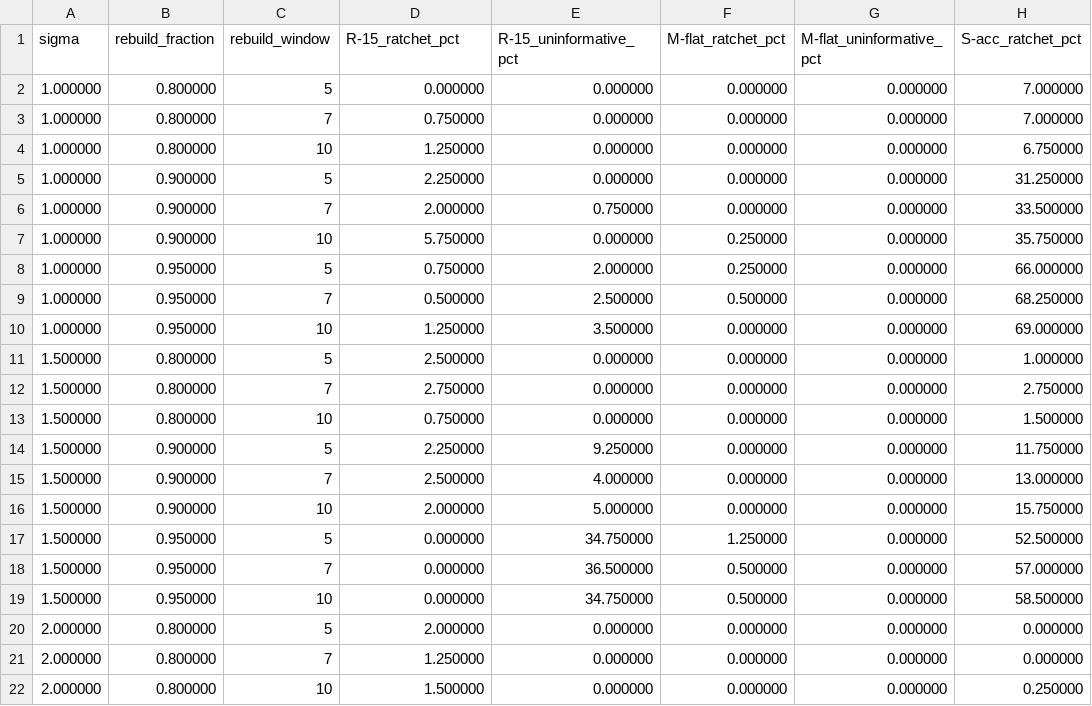
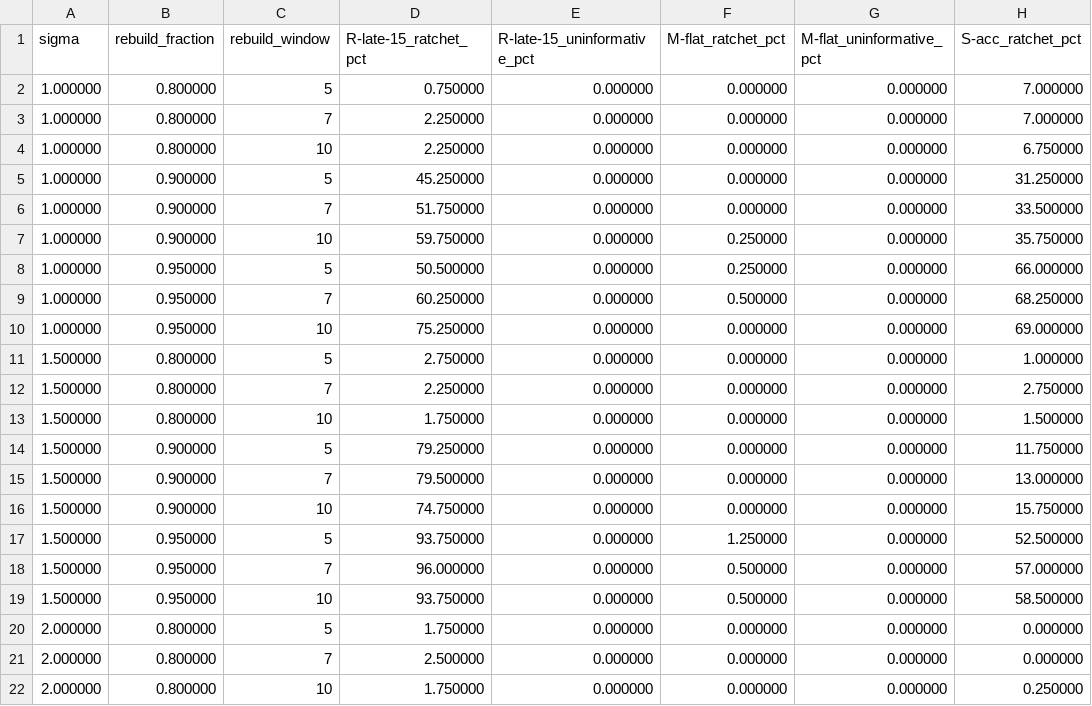
Before and after one commit to MSloan14/buffer-correlation-index, a CSV file: results/ratchet-identification/sensitivity_grid.csv, drawn as a sheet; only a part is shown; the diff covers the shown part only; the diff names each change by its address in the sheet, - before the commit and + after, or states it on an @@ line.

```diff
--- a/results/ratchet-identification/sensitivity_grid.csv
+++ b/results/ratchet-identification/sensitivity_grid.csv
-D1: R-15_ratchet_pct
+D1: R-late-15_ratchet_pct
-E1: R-15_uninformative_pct
+E1: R-late-15_uninformative_pct
-D2 (R-late-15_ratchet_pct): 0.000000
+D2 (R-late-15_ratchet_pct): 0.750000
-D3 (R-late-15_ratchet_pct): 0.750000
+D3 (R-late-15_ratchet_pct): 2.250000
-D4 (R-late-15_ratchet_pct): 1.250000
+D4 (R-late-15_ratchet_pct): 2.250000
-D5 (R-late-15_ratchet_pct): 2.250000
+D5 (R-late-15_ratchet_pct): 45.250000
-D6 (R-late-15_ratchet_pct): 2.000000
+D6 (R-late-15_ratchet_pct): 51.750000
-E6 (R-late-15_uninformative_pct): 0.750000
+E6 (R-late-15_uninformative_pct): 0.000000
-D7 (R-late-15_ratchet_pct): 5.750000
+D7 (R-late-15_ratchet_pct): 59.750000
-D8 (R-late-15_ratchet_pct): 0.750000
+D8 (R-late-15_ratchet_pct): 50.500000
-E8 (R-late-15_uninformative_pct): 2.000000
+E8 (R-late-15_uninformative_pct): 0.000000
-D9 (R-late-15_ratchet_pct): 0.500000
+D9 (R-late-15_ratchet_pct): 60.250000
-E9 (R-late-15_uninformative_pct): 2.500000
+E9 (R-late-15_uninformative_pct): 0.000000
-D10 (R-late-15_ratchet_pct): 1.250000
+D10 (R-late-15_ratchet_pct): 75.250000
-E10 (R-late-15_uninformative_pct): 3.500000
+E10 (R-late-15_uninformative_pct): 0.000000
-D11 (R-late-15_ratchet_pct): 2.500000
+D11 (R-late-15_ratchet_pct): 2.750000
-D12 (R-late-15_ratchet_pct): 2.750000
+D12 (R-late-15_ratchet_pct): 2.250000
-D13 (R-late-15_ratchet_pct): 0.750000
+D13 (R-late-15_ratchet_pct): 1.750000
-D14 (R-late-15_ratchet_pct): 2.250000
+D14 (R-late-15_ratchet_pct): 79.250000
-E14 (R-late-15_uninformative_pct): 9.250000
+E14 (R-late-15_uninformative_pct): 0.000000
-D15 (R-late-15_ratchet_pct): 2.500000
+D15 (R-late-15_ratchet_pct): 79.500000
-E15 (R-late-15_uninformative_pct): 4.000000
+E15 (R-late-15_uninformative_pct): 0.000000
-D16 (R-late-15_ratchet_pct): 2.000000
+D16 (R-late-15_ratchet_pct): 74.750000
-E16 (R-late-15_uninformative_pct): 5.000000
+E16 (R-late-15_uninformative_pct): 0.000000
-D17 (R-late-15_ratchet_pct): 0.000000
+D17 (R-late-15_ratchet_pct): 93.750000
-E17 (R-late-15_uninformative_pct): 34.750000
+E17 (R-late-15_uninformative_pct): 0.000000
-D18 (R-late-15_ratchet_pct): 0.000000
+D18 (R-late-15_ratchet_pct): 96.000000
-E18 (R-late-15_uninformative_pct): 36.500000
+E18 (R-late-15_uninformative_pct): 0.000000
-D19 (R-late-15_ratchet_pct): 0.000000
+D19 (R-late-15_ratchet_pct): 93.750000
-E19 (R-late-15_uninformative_pct): 34.750000
+E19 (R-late-15_uninformative_pct): 0.000000
-D20 (R-late-15_ratchet_pct): 2.000000
+D20 (R-late-15_ratchet_pct): 1.750000
-D21 (R-late-15_ratchet_pct): 1.250000
+D21 (R-late-15_ratchet_pct): 2.500000
-D22 (R-late-15_ratchet_pct): 1.500000
+D22 (R-late-15_ratchet_pct): 1.750000
```
Also changed, not shown: 12 edited cells elsewhere in this file, results/ratchet-identification/worlds.csv, 6 other files.
